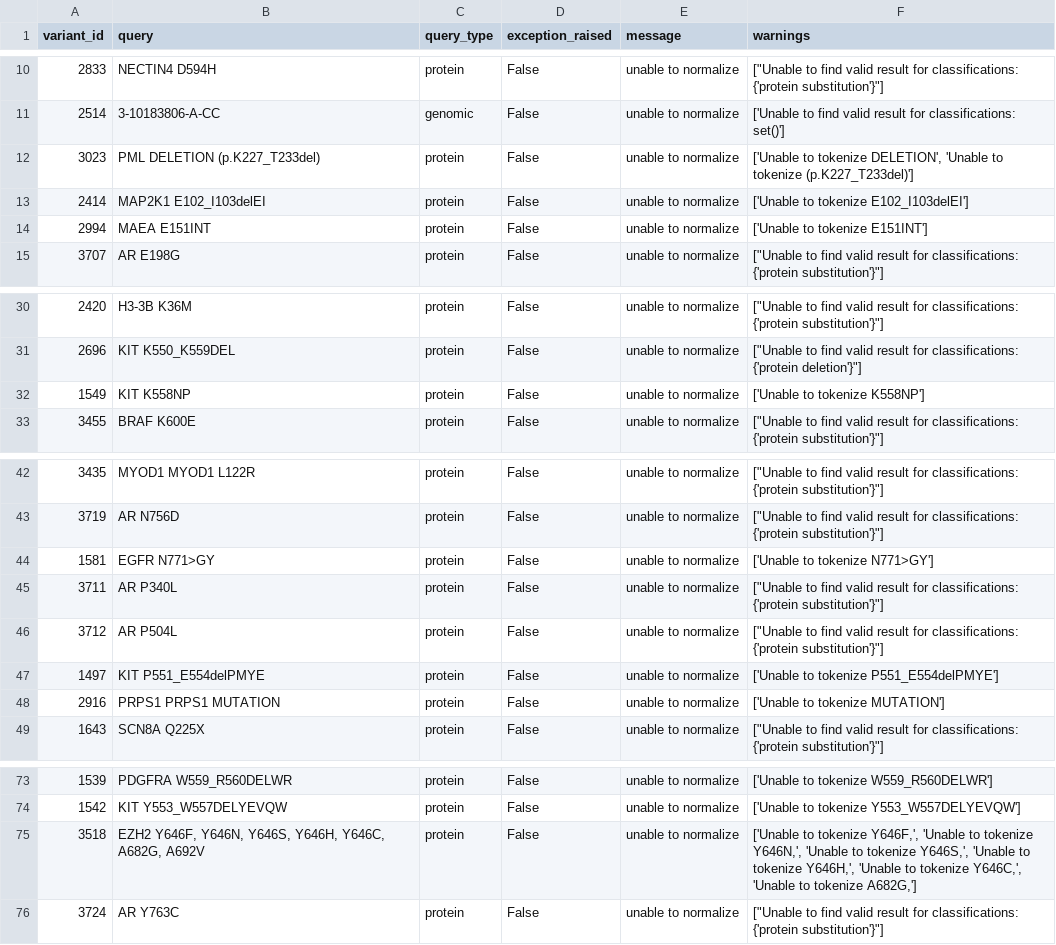
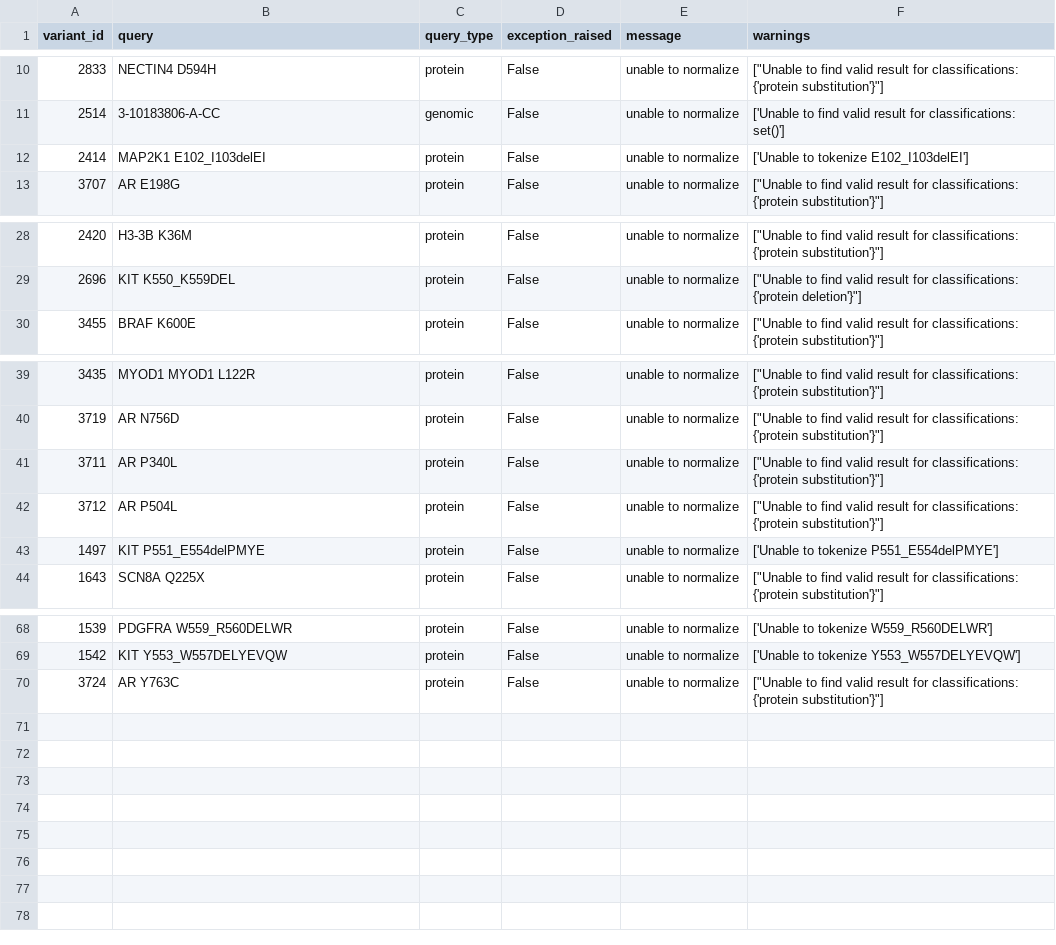
Before and after one commit to cancervariants/variation-normalization, a CSV file: notebooks/analysis/civic/unable_to_normalize_queries.csv, drawn as a sheet; only a part is shown, gaps mark what is left out.

```diff
--- a/notebooks/analysis/civic/unable_to_normalize_queries.csv
+++ b/notebooks/analysis/civic/unable_to_normalize_queries.csv
@@ -11,5 +11,3 @@ variant_id	query	query_type	exception_raised	message	warnings
 2514	3-10183806-A-CC	genomic	False	unable to normalize	['Unable to find valid result for classifications: set()']
-3023	PML DELETION (p.K227_T233del)	protein	False	unable to normalize	['Unable to tokenize DELETION', 'Unable to tokenize (p.K227_T233del)']
 2414	MAP2K1 E102_I103delEI	protein	False	unable to normalize	['Unable to tokenize E102_I103delEI']
-2994	MAEA E151INT	protein	False	unable to normalize	['Unable to tokenize E151INT']
 3707	AR E198G	protein	False	unable to normalize	"[""Unable to find valid result for classifications: {'protein substitution'}""]"
@@ -31,3 +29,2 @@ variant_id	query	query_type	exception_raised	message	warnings
 2696	KIT K550_K559DEL	protein	False	unable to normalize	"[""Unable to find valid result for classifications: {'protein deletion'}""]"
-1549	KIT K558NP	protein	False	unable to normalize	['Unable to tokenize K558NP']
 3455	BRAF K600E	protein	False	unable to normalize	"[""Unable to find valid result for classifications: {'protein substitution'}""]"
@@ -43,3 +40,2 @@ variant_id	query	query_type	exception_raised	message	warnings
 3719	AR N756D	protein	False	unable to normalize	"[""Unable to find valid result for classifications: {'protein substitution'}""]"
-1581	EGFR N771>GY	protein	False	unable to normalize	['Unable to tokenize N771>GY']
 3711	AR P340L	protein	False	unable to normalize	"[""Unable to find valid result for classifications: {'protein substitution'}""]"
@@ -47,3 +43,2 @@ variant_id	query	query_type	exception_raised	message	warnings
 1497	KIT P551_E554delPMYE	protein	False	unable to normalize	['Unable to tokenize P551_E554delPMYE']
-2916	PRPS1 PRPS1 MUTATION	protein	False	unable to normalize	['Unable to tokenize MUTATION']
 1643	SCN8A Q225X	protein	False	unable to normalize	"[""Unable to find valid result for classifications: {'protein substitution'}""]"
@@ -74,3 +69,2 @@ variant_id	query	query_type	exception_raised	message	warnings
 1542	KIT Y553_W557DELYEVQW	protein	False	unable to normalize	['Unable to tokenize Y553_W557DELYEVQW']
-3518	EZH2 Y646F, Y646N, Y646S, Y646H, Y646C, A682G, A692V	protein	False	unable to normalize	['Unable to tokenize Y646F,', 'Unable to tokenize Y646N,', 'Unable to tokenize Y646S,', 'Unable to tokenize Y646H,', 'Unable to tokenize Y646C,', 'Unable to tokenize A682G,']
 3724	AR Y763C	protein	False	unable to normalize	"[""Unable to find valid result for classifications: {'protein substitution'}""]"
```
Also changed, not shown: notebooks/analysis/civic/all_protein_variant_queries.csv, notebooks/analysis/civic/not_supported_variants.csv, 1 other file.
